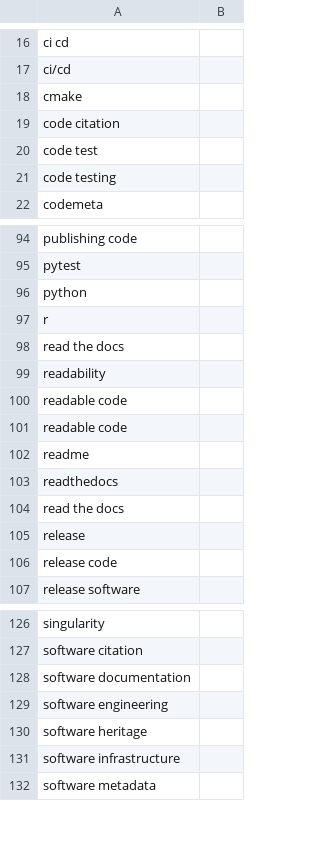
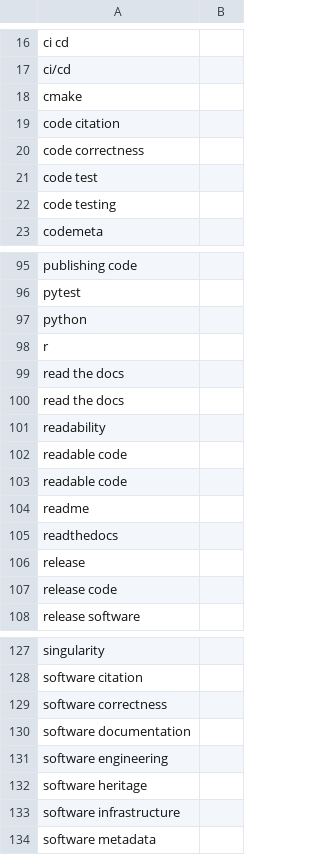
Before and after one commit to kennethrioja/training-everse-rsqkit, a CSV file: csv/keywords.csv, drawn as a sheet; only a part is shown, gaps mark what is left out.

```diff
--- a/csv/keywords.csv
+++ b/csv/keywords.csv
@@ -19,2 +19,3 @@ cmake,
 code citation,
+code correctness,
 code test,
@@ -98,2 +99,3 @@ r,
 read the docs,
+read the docs,
 readability,
@@ -103,3 +105,2 @@ readme,
 readthedocs,
-read the docs,
 release,
@@ -127,2 +128,3 @@ singularity,
 software citation,
+software correctness,
 software documentation,
```
Also changed, not shown: 2 other files.
